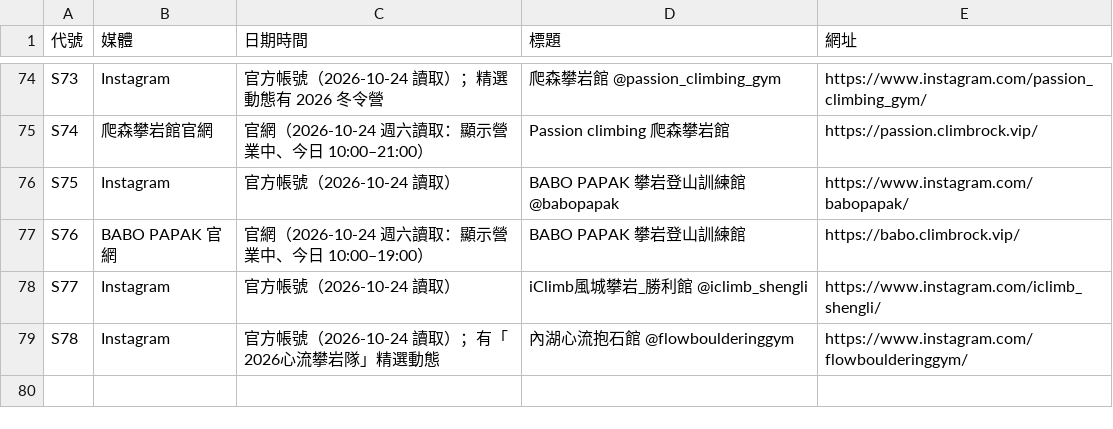
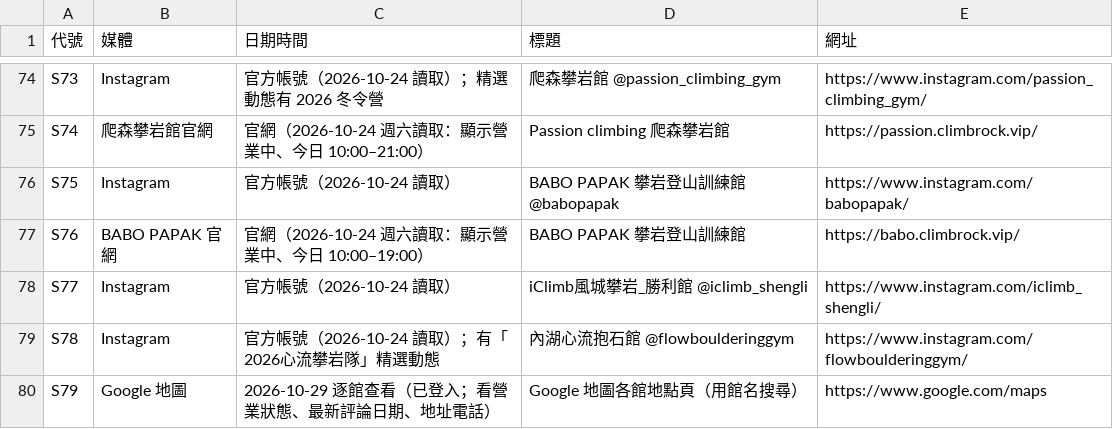
Before and after one commit to tim062480-create/climbing-map, a CSV file: data/raw/sources.csv, drawn as a sheet; only a part is shown, gaps mark what is left out; the diff names each change by its address in the sheet, - before the commit and + after, or states it on an @@ line.

```diff
--- a/data/raw/sources.csv
+++ b/data/raw/sources.csv
+row 80: S79 | Google 地圖 | 2026-10-29 逐館查看（已登入；看營業狀態、最新評論日期、地址電話） | Google 地圖各館地點頁（用館名搜尋） | https://www.google.com/maps
```
Also changed, not shown: 8 other files.
